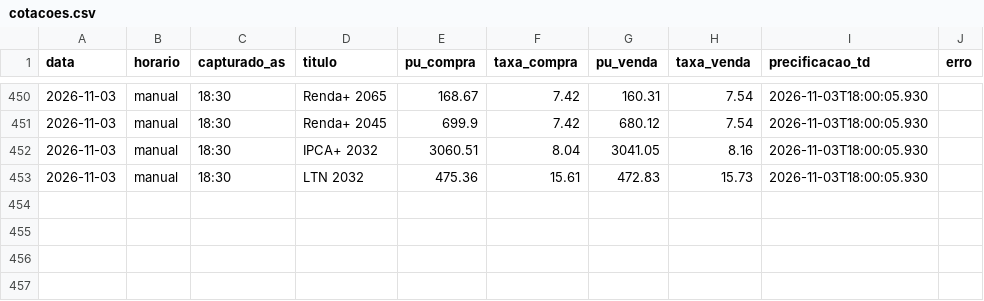
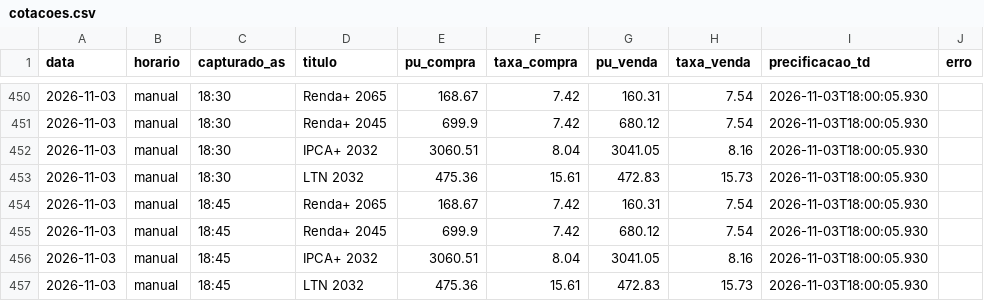
Before and after one commit to FelipeMS2004/cotas-tesouro, a CSV file: cotacoes.csv, drawn as a sheet; only a part is shown, gaps mark what is left out; the diff names each change by its address in the sheet, - before the commit and + after, or states it on an @@ line.

```diff
--- a/cotacoes.csv
+++ b/cotacoes.csv
+row 454: 2026-11-03 | manual | 18:45 | Renda+ 2065 | 168.67 | 7.42 | 160.31 | 7.54 | 2026-11-03T18:00:05.930
+row 455: 2026-11-03 | manual | 18:45 | Renda+ 2045 | 699.9 | 7.42 | 680.12 | 7.54 | 2026-11-03T18:00:05.930
+row 456: 2026-11-03 | manual | 18:45 | IPCA+ 2032 | 3060.51 | 8.04 | 3041.05 | 8.16 | 2026-11-03T18:00:05.930
+row 457: 2026-11-03 | manual | 18:45 | LTN 2032 | 475.36 | 15.61 | 472.83 | 15.73 | 2026-11-03T18:00:05.930
```
